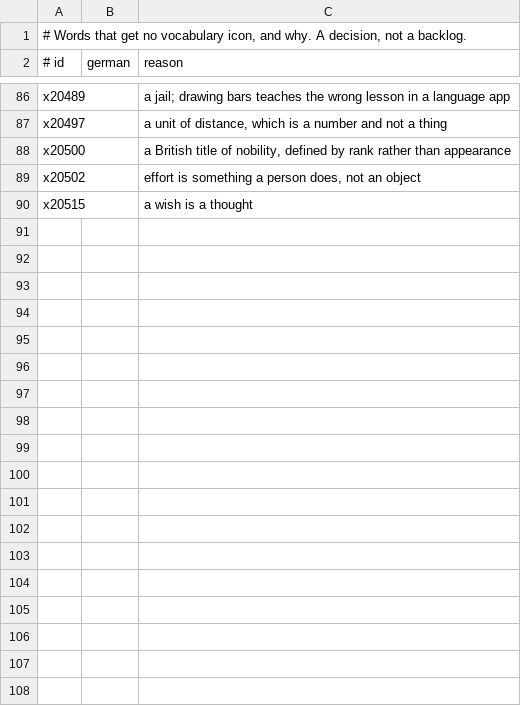
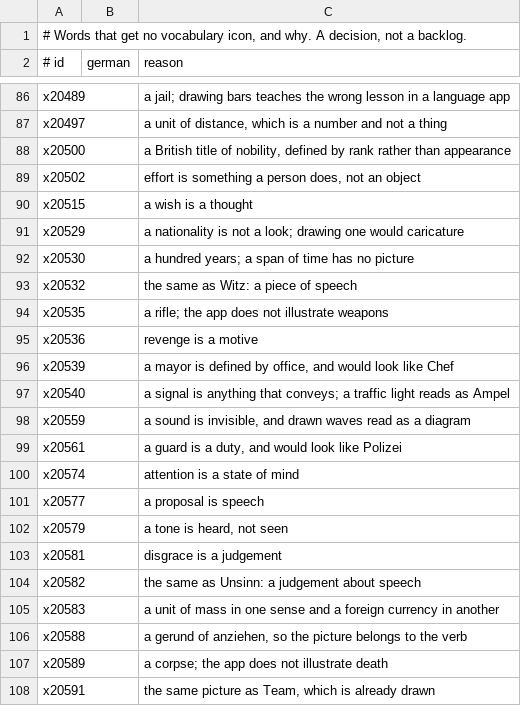
Before and after one commit to Arman10121995/deutsch-garden, a TSV file: tool/vocab_icons_undrawable.tsv, drawn as a sheet; only a part is shown, gaps mark what is left out; the diff covers the shown part only; the diff names each change by its address in the sheet, - before the commit and + after, or states it on an @@ line.

```diff
--- a/tool/vocab_icons_undrawable.tsv
+++ b/tool/vocab_icons_undrawable.tsv
+row 91: x20529 |  | a nationality is not a look; drawing one would caricature
+row 92: x20530 |  | a hundred years; a span of time has no picture
+row 93: x20532 |  | the same as Witz: a piece of speech
+row 94: x20535 |  | a rifle; the app does not illustrate weapons
+row 95: x20536 |  | revenge is a motive
+row 96: x20539 |  | a mayor is defined by office, and would look like Chef
+row 97: x20540 |  | a signal is anything that conveys; a traffic light reads as Ampel
+row 98: x20559 |  | a sound is invisible, and drawn waves read as a diagram
+row 99: x20561 |  | a guard is a duty, and would look like Polizei
+row 100: x20574 |  | attention is a state of mind
+row 101: x20577 |  | a proposal is speech
+row 102: x20579 |  | a tone is heard, not seen
+row 103: x20581 |  | disgrace is a judgement
+row 104: x20582 |  | the same as Unsinn: a judgement about speech
+row 105: x20583 |  | a unit of mass in one sense and a foreign currency in another
+row 106: x20588 |  | a gerund of anziehen, so the picture belongs to the verb
+row 107: x20589 |  | a corpse; the app does not illustrate death
+row 108: x20591 |  | the same picture as Team, which is already drawn
```
Also changed, not shown: 19 added rows elsewhere in this file, 23 other files.
